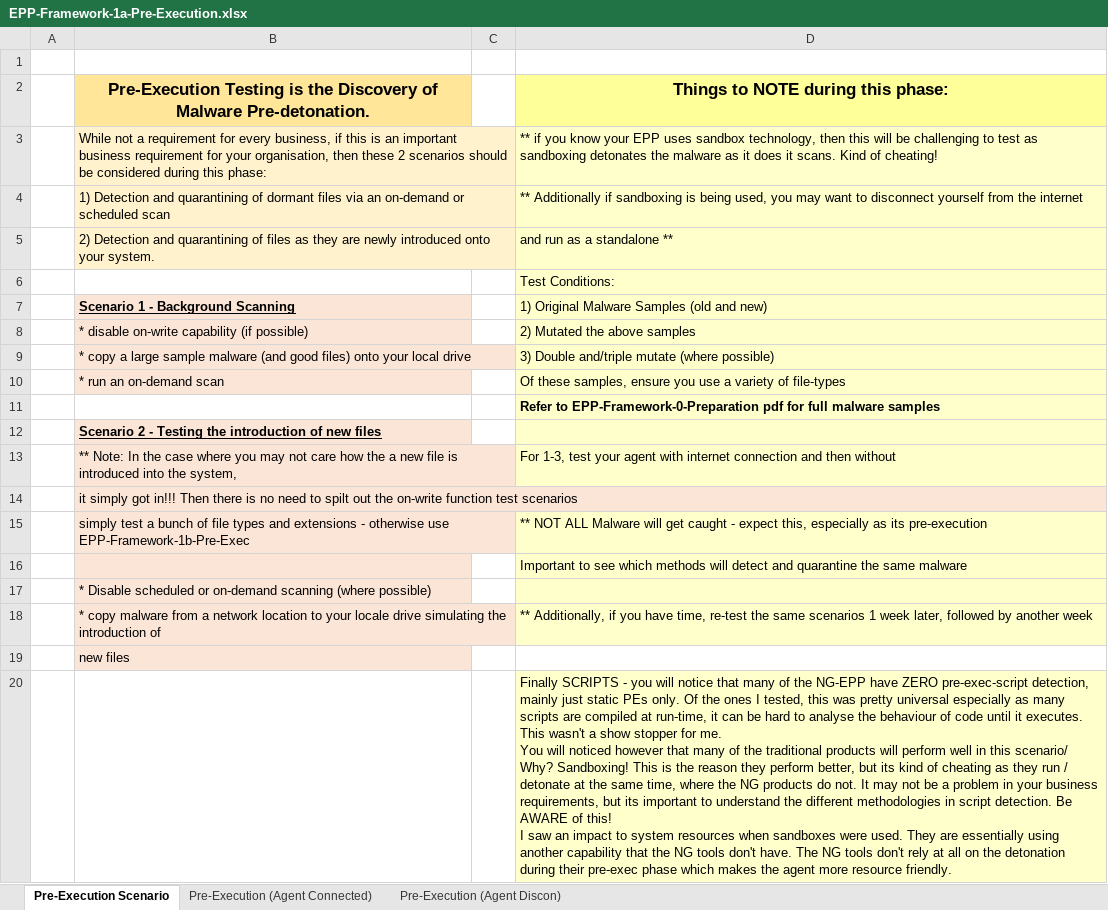
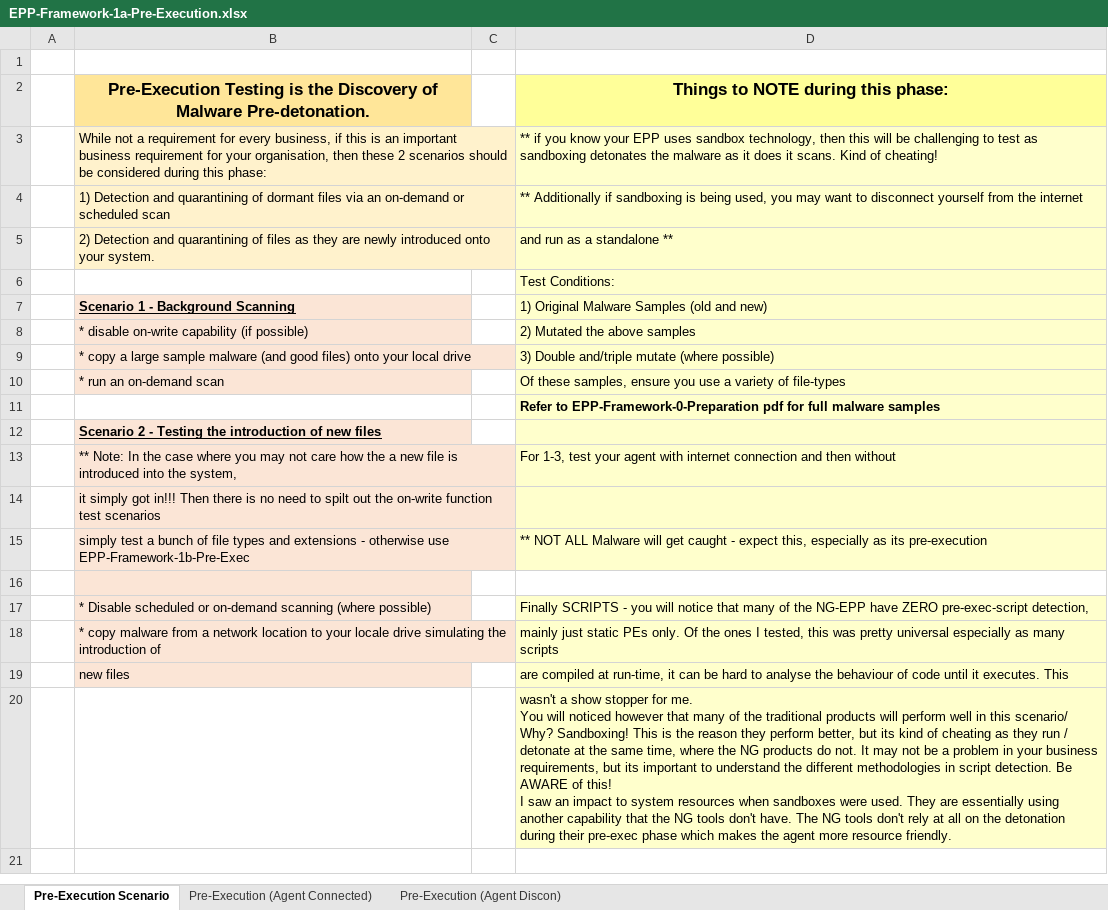
Before and after one commit to pinktangent/Endpoint-Testing, an Excel workbook: Testing-Framework/EPP-Framework-1a-Pre-Execution.xlsx, sheet Pre-Execution Scenario, drawn as a sheet; values as stored, in another font and other column widths than the file's, no borders; the diff names each change by its address in the sheet, - before the commit and + after, or states it on an @@ line.

Commit message:
Add files via upload

```diff
--- a/Testing-Framework/EPP-Framework-1a-Pre-Execution.xlsx (sheet Pre-Execution Scenario)
+++ b/Testing-Framework/EPP-Framework-1a-Pre-Execution.xlsx (sheet Pre-Execution Scenario)
-D14 fill: none
+D14 fill: #FFFFCC
-D16: Important to see which methods will detect and quarantine the same malware
+D16: (empty)
-D16 fill: #FFFFCC
+D16 fill: none
-D17: (empty)
+D17: Finally SCRIPTS - you will notice that many of the NG-EPP have ZERO pre-exec-script detection,
-D18: ** Additionally, if you have time, re-test the same scenarios 1 week later, followed by another week
+D18: mainly just static PEs only. Of the ones I tested, this was pretty universal especially as many scripts
-D19: (empty)
+D19: are compiled at run-time, it can be hard to analyse the behaviour of code until it executes. This
-D19 fill: none
+D19 fill: #FFFFCC
-D20: Finally SCRIPTS - you will notice that many of the NG-EPP have ZERO pre-exec-script detection, mainly just static PEs only. Of the ones I tested, this was pretty universal especially as many scripts are compiled at run-time, it can be hard to analyse the behaviour of code until it executes. This wasn't a…
+D20: wasn't a…
```
